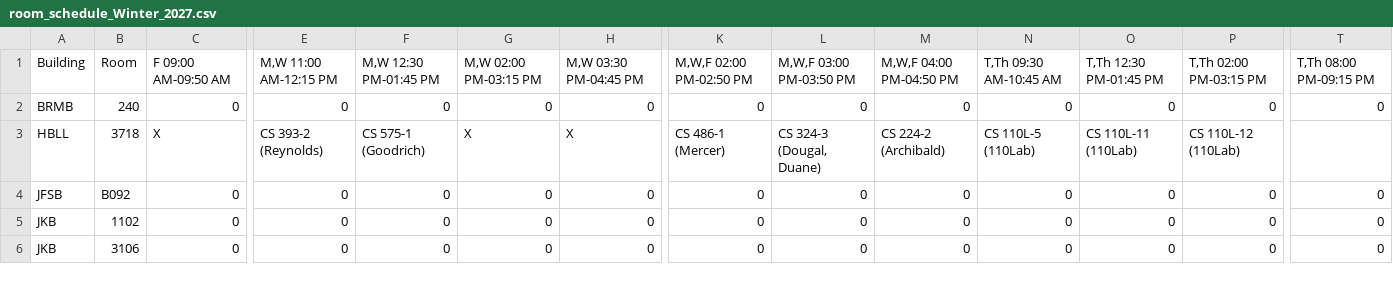
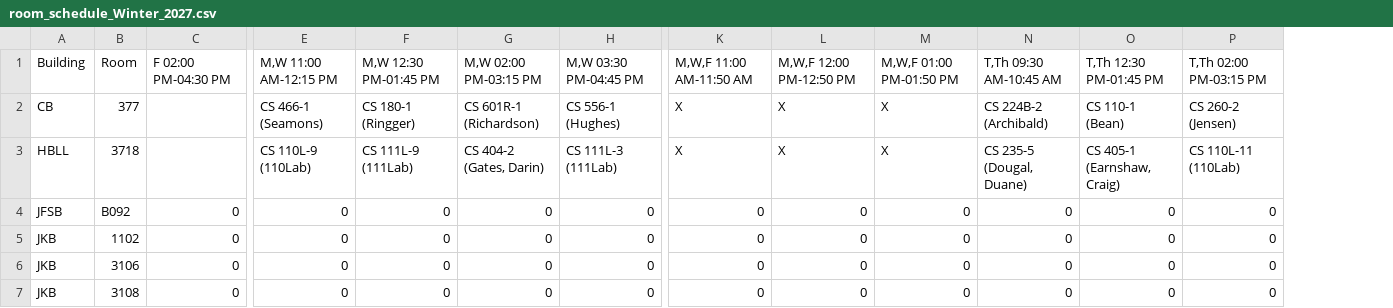
Before and after one commit to mjcleme/scheduling-public, a CSV file: room_schedule_Winter_2027.csv, drawn as a sheet; only a part is shown, gaps mark what is left out; removed rows and columns are numbered as before the commit, all else as after; rows hold the shown columns only; the diff covers the shown part only; the diff names each change by its address in the sheet, - before the commit and + after, or states it on an @@ line.

```diff
--- a/room_schedule_Winter_2027.csv
+++ b/room_schedule_Winter_2027.csv
-column T, row 1: T,Th 08:00 PM-09:15 PM; rows 4-6: all 0
-C1: F 09:00 AM-09:50 AM
+C1: F 02:00 PM-04:30 PM
-K1: M,W,F 02:00 PM-02:50 PM
+K1: M,W,F 11:00 AM-11:50 AM
-L1: M,W,F 03:00 PM-03:50 PM
+L1: M,W,F 12:00 PM-12:50 PM
-M1: M,W,F 04:00 PM-04:50 PM
+M1: M,W,F 01:00 PM-01:50 PM
-row 2: BRMB | 240 | 0 | 0 | 0 | 0 | 0 | 0 | 0 | 0 | 0 | 0 | 0 | 0
+row 2: CB | 377 |  | CS 466-1 (Seamons) | CS 180-1 (Ringger) | CS 601R-1 (Richardson) | CS 556-1 (Hughes) | X | X | X | CS 224B-2 (Archibald) | CS 110-1 (Bean) | CS 260-2 (Jensen)
-C3: X
+C3: (empty)
-E3: CS 393-2 (Reynolds)
+E3: CS 110L-9 (110Lab)
-F3: CS 575-1 (Goodrich)
+F3: CS 111L-9 (111Lab)
-G3: X
+G3: CS 404-2 (Gates, Darin)
-H3: X
+H3: CS 111L-3 (111Lab)
-K3: CS 486-1 (Mercer)
+K3: X
-L3: CS 324-3 (Dougal, Duane)
+L3: X
-M3: CS 224-2 (Archibald)
+M3: X
-N3: CS 110L-5 (110Lab)
+N3: CS 235-5 (Dougal, Duane)
-O3: CS 110L-11 (110Lab)
+O3: CS 405-1 (Earnshaw, Craig)
-P3: CS 110L-12 (110Lab)
+P3: CS 110L-11 (110Lab)
+row 7: JKB | 3108 | 0 | 0 | 0 | 0 | 0 | 0 | 0 | 0 | 0 | 0 | 0
```
Also changed, not shown: 1 removed row and 46 edited cells elsewhere in this file, conflicts_Fall_2026.csv, room_schedule_Fall_2026.csv, 8 other files.
